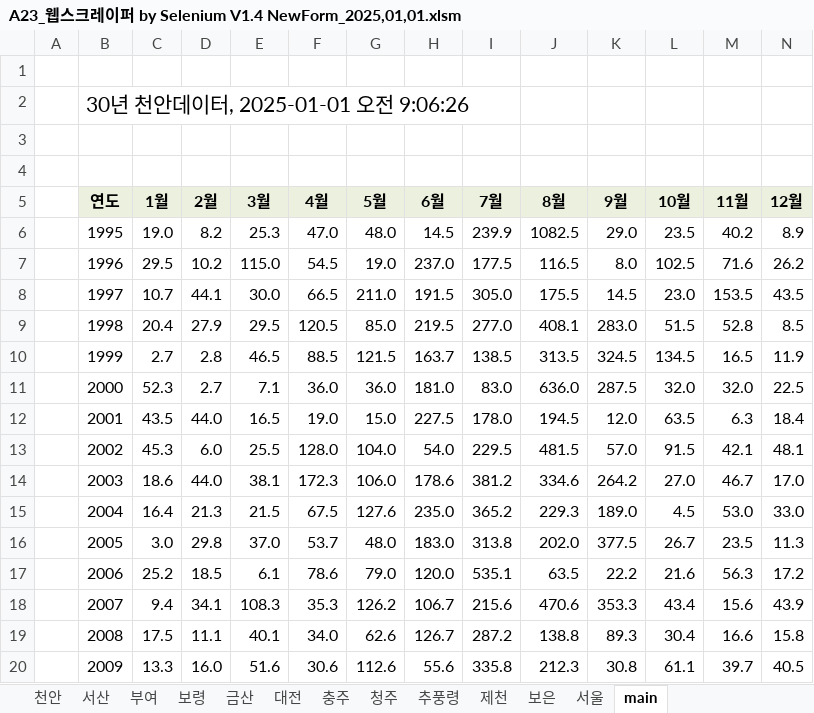
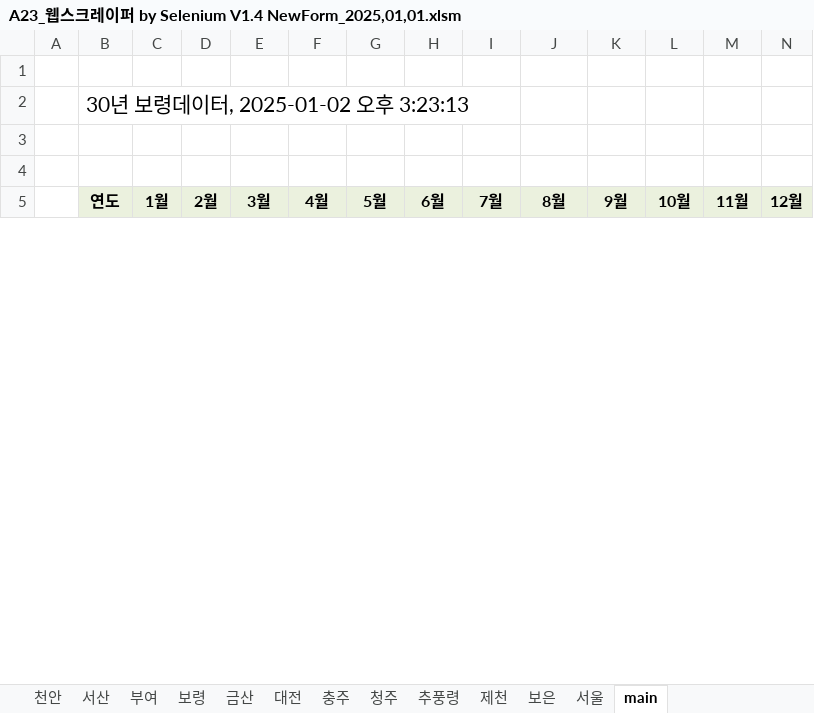
Before and after one commit to ihanseol/02_Excel2, an Excel workbook: 01_Acquifer Pumping Test/04_웹스크레이퍼/A23_웹스크레이퍼 by Selenium V1.4 NewForm_2025,01,01.xlsm, sheet main, drawn as a sheet; only a part is shown; values as stored, in another font and other column widths than the file's, no borders; charts and pictures not drawn; removed rows and columns are numbered as before the commit, all else as after; rows hold the shown columns only; the diff covers the shown part only; the diff names each change by its address in the sheet, - before the commit and + after, or states it on an @@ line.

Commit message:
add

```diff
--- a/01_Acquifer Pumping Test/04_웹스크레이퍼/A23_웹스크레이퍼 by Selenium V1.4 NewForm_2025,01,01.xlsm (sheet main)
+++ b/01_Acquifer Pumping Test/04_웹스크레이퍼/A23_웹스크레이퍼 by Selenium V1.4 NewForm_2025,01,01.xlsm (sheet main)
-B2 (연도): 30년 천안데이터, 2025-01-01 오전 9:06:26
+B2 (연도): 30년 보령데이터, 2025-01-02 오후 3:23:13
-row 6:  | 1995 | 19.0 | 8.2 | 25.3 | 47.0 | 48.0 | 14.5 | 239.9 | 1082.5 | 29.0 | 23.5 | 40.2 | 8.9
-row 7:  | 1996 | 29.5 | 10.2 | 115.0 | 54.5 | 19.0 | 237.0 | 177.5 | 116.5 | 8.0 | 102.5 | 71.6 | 26.2
-row 8:  | 1997 | 10.7 | 44.1 | 30.0 | 66.5 | 211.0 | 191.5 | 305.0 | 175.5 | 14.5 | 23.0 | 153.5 | 43.5
-row 9:  | 1998 | 20.4 | 27.9 | 29.5 | 120.5 | 85.0 | 219.5 | 277.0 | 408.1 | 283.0 | 51.5 | 52.8 | 8.5
-row 10:  | 1999 | 2.7 | 2.8 | 46.5 | 88.5 | 121.5 | 163.7 | 138.5 | 313.5 | 324.5 | 134.5 | 16.5 | 11.9
-row 11:  | 2000 | 52.3 | 2.7 | 7.1 | 36.0 | 36.0 | 181.0 | 83.0 | 636.0 | 287.5 | 32.0 | 32.0 | 22.5
-row 12:  | 2001 | 43.5 | 44.0 | 16.5 | 19.0 | 15.0 | 227.5 | 178.0 | 194.5 | 12.0 | 63.5 | 6.3 | 18.4
-row 13:  | 2002 | 45.3 | 6.0 | 25.5 | 128.0 | 104.0 | 54.0 | 229.5 | 481.5 | 57.0 | 91.5 | 42.1 | 48.1
-row 14:  | 2003 | 18.6 | 44.0 | 38.1 | 172.3 | 106.0 | 178.6 | 381.2 | 334.6 | 264.2 | 27.0 | 46.7 | 17.0
-row 15:  | 2004 | 16.4 | 21.3 | 21.5 | 67.5 | 127.6 | 235.0 | 365.2 | 229.3 | 189.0 | 4.5 | 53.0 | 33.0
-row 16:  | 2005 | 3.0 | 29.8 | 37.0 | 53.7 | 48.0 | 183.0 | 313.8 | 202.0 | 377.5 | 26.7 | 23.5 | 11.3
-row 17:  | 2006 | 25.2 | 18.5 | 6.1 | 78.6 | 79.0 | 120.0 | 535.1 | 63.5 | 22.2 | 21.6 | 56.3 | 17.2
-row 18:  | 2007 | 9.4 | 34.1 | 108.3 | 35.3 | 126.2 | 106.7 | 215.6 | 470.6 | 353.3 | 43.4 | 15.6 | 43.9
-row 19:  | 2008 | 17.5 | 11.1 | 40.1 | 34.0 | 62.6 | 126.7 | 287.2 | 138.8 | 89.3 | 30.4 | 16.6 | 15.8
-row 20:  | 2009 | 13.3 | 16.0 | 51.6 | 30.6 | 112.6 | 55.6 | 335.8 | 212.3 | 30.8 | 61.1 | 39.7 | 40.5
```
Also changed, not shown: 46 added rows and 31 removed rows elsewhere in this sheet, charts or pictures.
